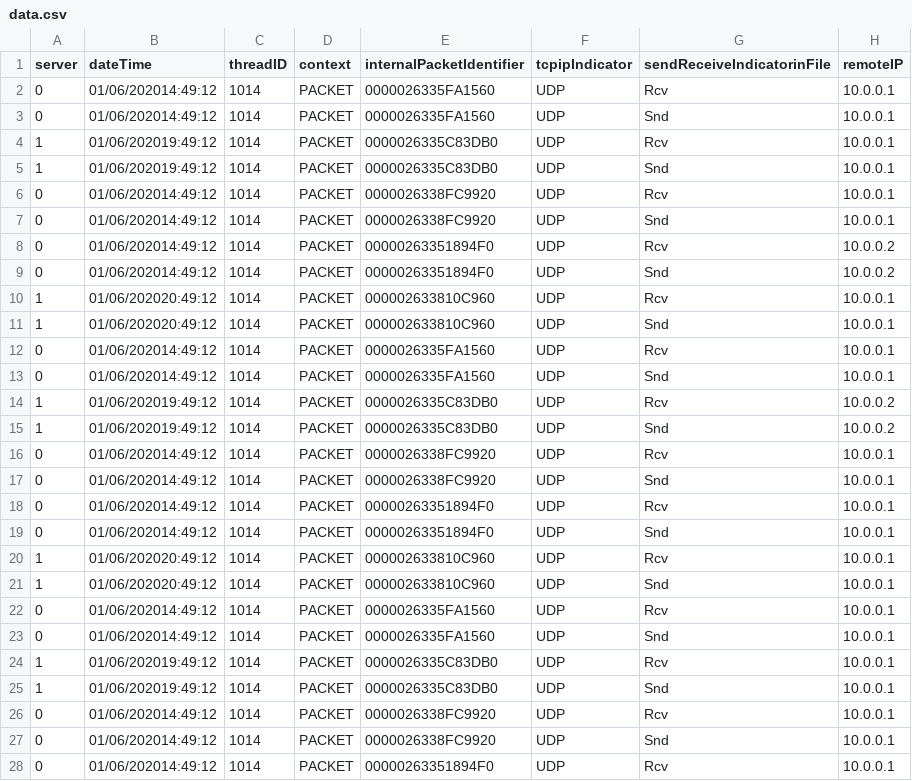
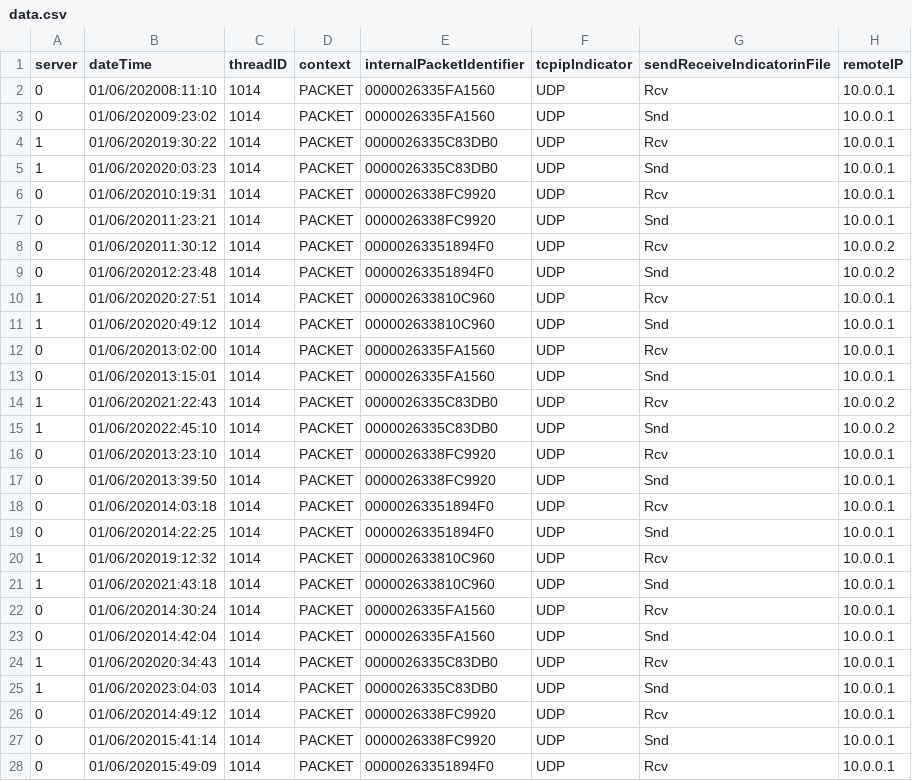
Before and after one commit to mibeaum/DNS, a CSV file: data.csv, drawn as a sheet; only a part is shown; the diff covers the shown part only; the diff names each change by its address in the sheet, - before the commit and + after, or states it on an @@ line.

Commit message:
Random times added

```diff
--- a/data.csv
+++ b/data.csv
-B2 (dateTime): 01/06/202014:49:12
+B2 (dateTime): 01/06/202008:11:10
-B3 (dateTime): 01/06/202014:49:12
+B3 (dateTime): 01/06/202009:23:02
-B4 (dateTime): 01/06/202019:49:12
+B4 (dateTime): 01/06/202019:30:22
-B5 (dateTime): 01/06/202019:49:12
+B5 (dateTime): 01/06/202020:03:23
-B6 (dateTime): 01/06/202014:49:12
+B6 (dateTime): 01/06/202010:19:31
-B7 (dateTime): 01/06/202014:49:12
+B7 (dateTime): 01/06/202011:23:21
-B8 (dateTime): 01/06/202014:49:12
+B8 (dateTime): 01/06/202011:30:12
-B9 (dateTime): 01/06/202014:49:12
+B9 (dateTime): 01/06/202012:23:48
-B10 (dateTime): 01/06/202020:49:12
+B10 (dateTime): 01/06/202020:27:51
-B12 (dateTime): 01/06/202014:49:12
+B12 (dateTime): 01/06/202013:02:00
-B13 (dateTime): 01/06/202014:49:12
+B13 (dateTime): 01/06/202013:15:01
-B14 (dateTime): 01/06/202019:49:12
+B14 (dateTime): 01/06/202021:22:43
-B15 (dateTime): 01/06/202019:49:12
+B15 (dateTime): 01/06/202022:45:10
-B16 (dateTime): 01/06/202014:49:12
+B16 (dateTime): 01/06/202013:23:10
-B17 (dateTime): 01/06/202014:49:12
+B17 (dateTime): 01/06/202013:39:50
-B18 (dateTime): 01/06/202014:49:12
+B18 (dateTime): 01/06/202014:03:18
-B19 (dateTime): 01/06/202014:49:12
+B19 (dateTime): 01/06/202014:22:25
-B20 (dateTime): 01/06/202020:49:12
+B20 (dateTime): 01/06/202019:12:32
-B21 (dateTime): 01/06/202020:49:12
+B21 (dateTime): 01/06/202021:43:18
-B22 (dateTime): 01/06/202014:49:12
+B22 (dateTime): 01/06/202014:30:24
-B23 (dateTime): 01/06/202014:49:12
+B23 (dateTime): 01/06/202014:42:04
-B24 (dateTime): 01/06/202019:49:12
+B24 (dateTime): 01/06/202020:34:43
-B25 (dateTime): 01/06/202019:49:12
+B25 (dateTime): 01/06/202023:04:03
-B27 (dateTime): 01/06/202014:49:12
+B27 (dateTime): 01/06/202015:41:14
-B28 (dateTime): 01/06/202014:49:12
+B28 (dateTime): 01/06/202015:49:09
```
Also changed, not shown: 14 edited cells elsewhere in this file.
